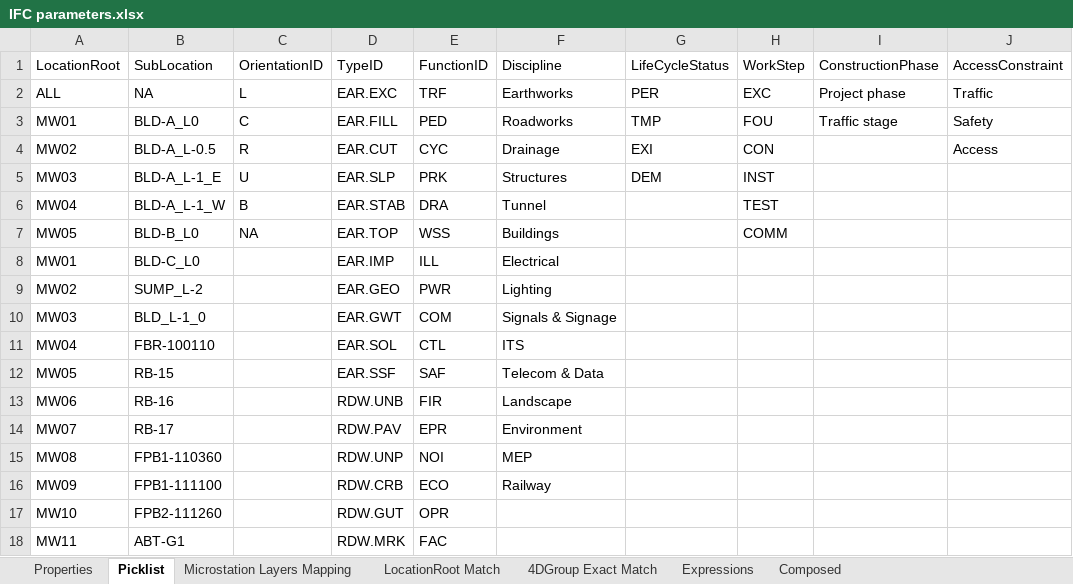
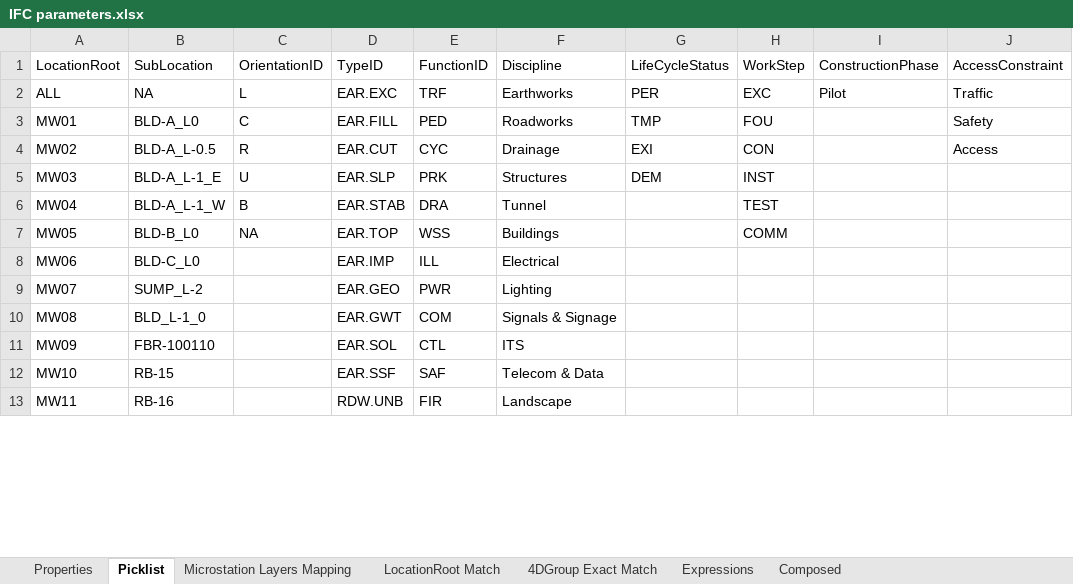
Before and after one commit to braileee/IfcManager, an Excel workbook: IfcManager.BL/Files/IfcManagerFiles/IFC parameters.xlsx, sheet Picklist, drawn as a sheet; only a part is shown; values as stored, in another font and other column widths than the file's, no cell formats; table styles not drawn; removed rows and columns are numbered as before the commit, all else as after; the diff covers the shown part only; the diff names each change by its address in the sheet, - before the commit and + after, or states it on an @@ line.

```diff
--- a/IfcManager.BL/Files/IfcManagerFiles/IFC parameters.xlsx (sheet Picklist)
+++ b/IfcManager.BL/Files/IfcManagerFiles/IFC parameters.xlsx (sheet Picklist)
-I2 (ConstructionPhase): Project phase
+I2 (ConstructionPhase): Pilot
-I3 (ConstructionPhase): Traffic stage
+I3 (ConstructionPhase): (empty)
-row 8: MW01 | BLD-C_L0 |  | EAR.IMP | ILL | Electrical
-row 9: MW02 | SUMP_L-2 |  | EAR.GEO | PWR | Lighting
-row 10: MW03 | BLD_L-1_0 |  | EAR.GWT | COM | Signals & Signage
-row 11: MW04 | FBR-100110 |  | EAR.SOL | CTL | ITS
-row 12: MW05 | RB-15 |  | EAR.SSF | SAF | Telecom & Data
-B8 (SubLocation): RB-16
+B8 (SubLocation): BLD-C_L0
-D8 (TypeID): RDW.UNB
+D8 (TypeID): EAR.IMP
-E8 (FunctionID): FIR
+E8 (FunctionID): ILL
-F8 (Discipline): Landscape
+F8 (Discipline): Electrical
-B9 (SubLocation): RB-17
+B9 (SubLocation): SUMP_L-2
-D9 (TypeID): RDW.PAV
+D9 (TypeID): EAR.GEO
-E9 (FunctionID): EPR
+E9 (FunctionID): PWR
-F9 (Discipline): Environment
+F9 (Discipline): Lighting
-B10 (SubLocation): FPB1-110360
+B10 (SubLocation): BLD_L-1_0
-D10 (TypeID): RDW.UNP
+D10 (TypeID): EAR.GWT
-E10 (FunctionID): NOI
+E10 (FunctionID): COM
-F10 (Discipline): MEP
+F10 (Discipline): Signals & Signage
-B11 (SubLocation): FPB1-111100
+B11 (SubLocation): FBR-100110
-D11 (TypeID): RDW.CRB
+D11 (TypeID): EAR.SOL
-E11 (FunctionID): ECO
+E11 (FunctionID): CTL
-F11 (Discipline): Railway
+F11 (Discipline): ITS
-B12 (SubLocation): FPB2-111260
+B12 (SubLocation): RB-15
-D12 (TypeID): RDW.GUT
+D12 (TypeID): EAR.SSF
-E12 (FunctionID): OPR
+E12 (FunctionID): SAF
-F12 (Discipline): (empty)
+F12 (Discipline): Telecom & Data
-B13 (SubLocation): ABT-G1
+B13 (SubLocation): RB-16
-D13 (TypeID): RDW.MRK
+D13 (TypeID): RDW.UNB
-E13 (FunctionID): FAC
+E13 (FunctionID): FIR
-F13 (Discipline): (empty)
+F13 (Discipline): Landscape
```
Also changed, not shown: 10 added rows, 5 removed rows and 149 edited cells elsewhere in this sheet, sheet LocationRoot Match, cell formats, 14 other files.
